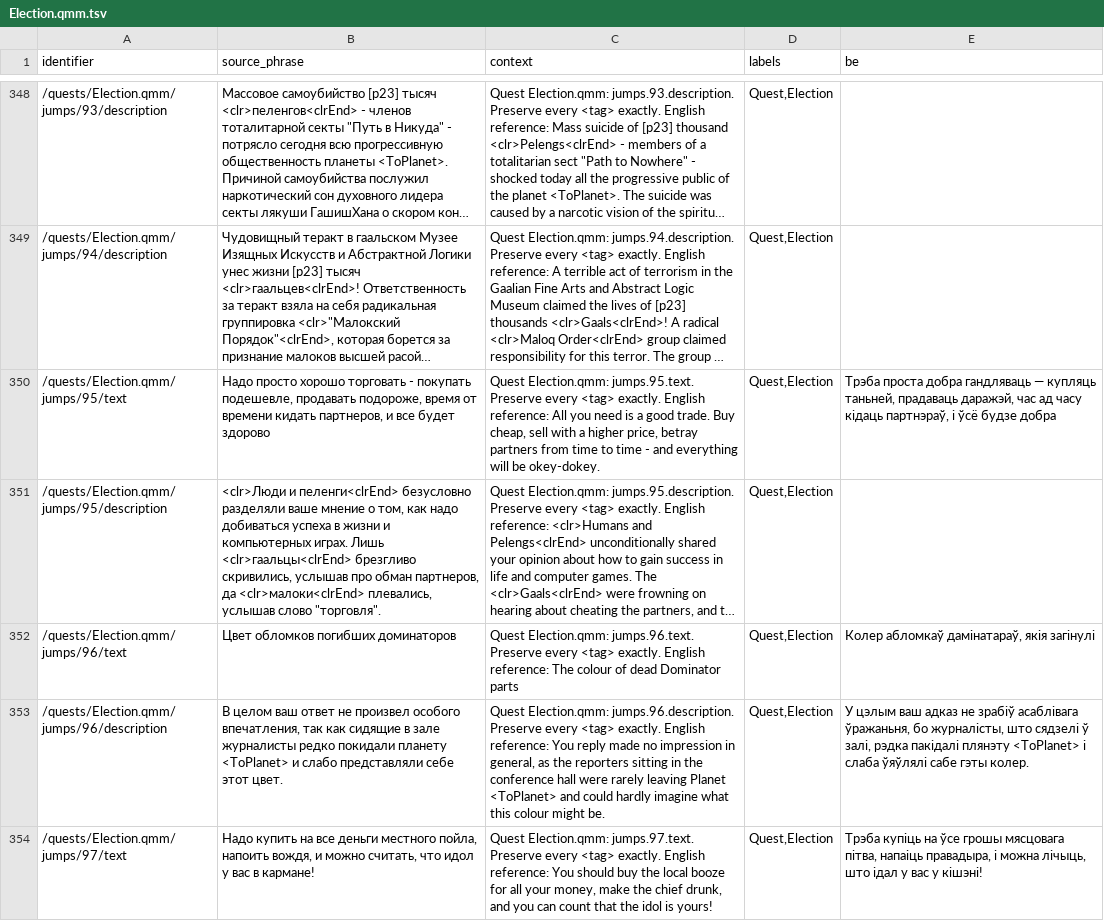
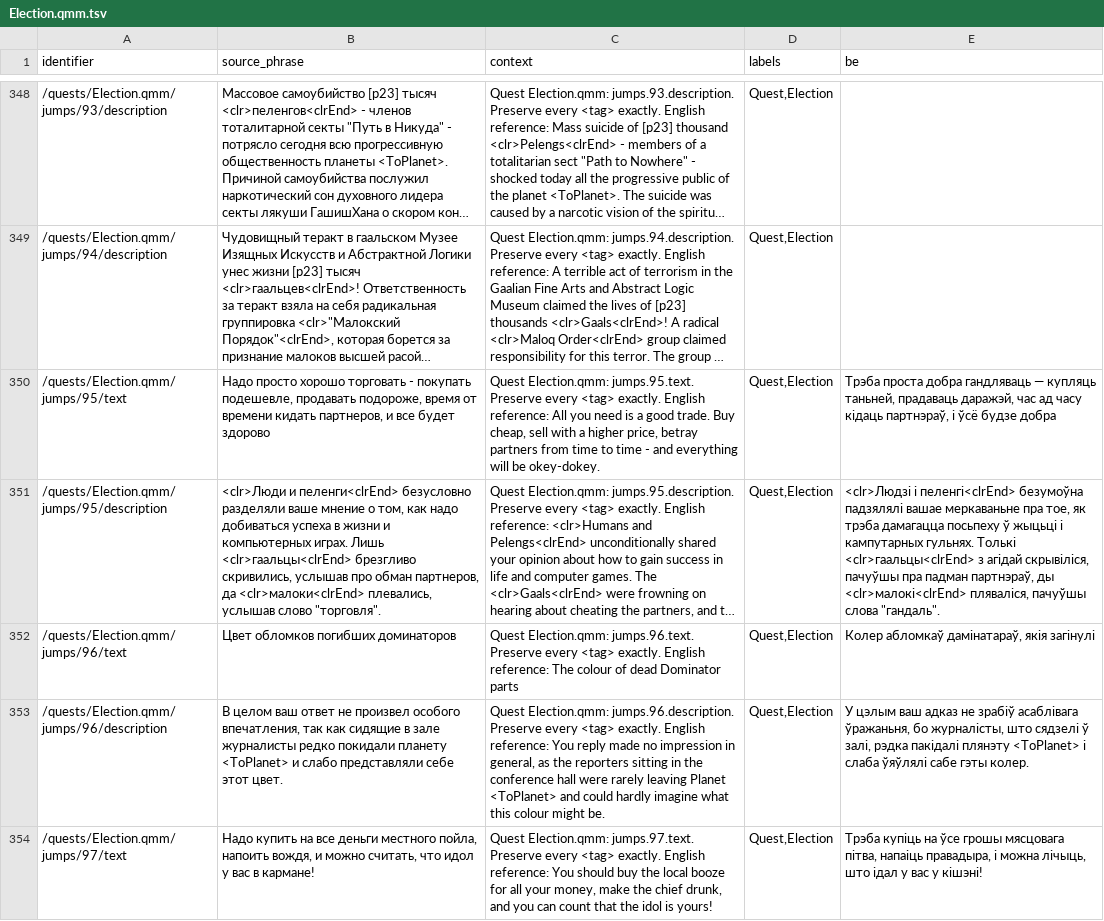
Before and after one commit to siarhei-zavadski/space-rangers-be-translation, a TSV file: crowdin/quests/Election.qmm.tsv, drawn as a sheet; only a part is shown, gaps mark what is left out; long unchanged cells end in …; the diff covers the shown part only; the diff names each change by its address in the sheet, - before the commit and + after, or states it on an @@ line.

```diff
--- a/crowdin/quests/Election.qmm.tsv
+++ b/crowdin/quests/Election.qmm.tsv
-E351 (be): (empty)
+E351 (be): <clr>Людзі і пеленгі<clrEnd> безумоўна падзялялі вашае меркаваньне пра тое, як трэба дамагацца посьпеху ў жыцьці і кампутарных гульнях. Толькі <clr>гаальцы<clrEnd> з агідай скрывіліся, пачуўшы пра падман партнэраў, ды <clr>малокі<clrEnd> пляваліся, пачуўшы слова "гандаль".
```
Also changed, not shown: 11 edited cells elsewhere in this file, TERMBASE.tsv.
